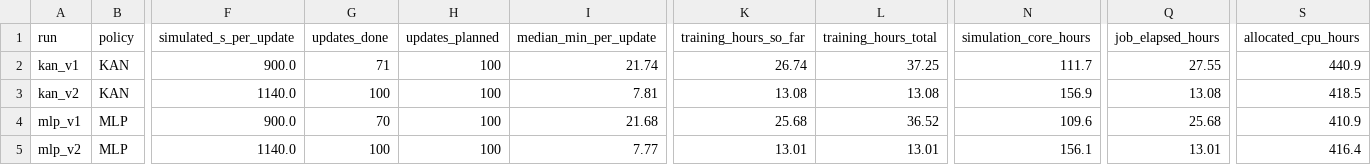
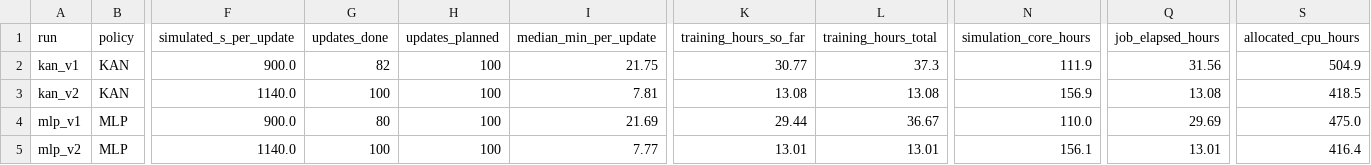
Before and after one commit to YongxiangLei/KAN-PPO-22MW-OPENFAST, a CSV file: results/training_time.csv, drawn as a sheet; only a part is shown, gaps mark what is left out; the diff names each change by its address in the sheet, - before the commit and + after, or states it on an @@ line.

```diff
--- a/results/training_time.csv
+++ b/results/training_time.csv
-G2 (updates_done): 71
+G2 (updates_done): 82
-I2 (median_min_per_update): 21.74
+I2 (median_min_per_update): 21.75
-K2 (training_hours_so_far): 26.74
+K2 (training_hours_so_far): 30.77
-L2 (training_hours_total): 37.25
+L2 (training_hours_total): 37.3
-N2 (simulation_core_hours): 111.7
+N2 (simulation_core_hours): 111.9
-Q2 (job_elapsed_hours): 27.55
+Q2 (job_elapsed_hours): 31.56
-S2 (allocated_cpu_hours): 440.9
+S2 (allocated_cpu_hours): 504.9
-G4 (updates_done): 70
+G4 (updates_done): 80
-I4 (median_min_per_update): 21.68
+I4 (median_min_per_update): 21.69
-K4 (training_hours_so_far): 25.68
+K4 (training_hours_so_far): 29.44
-L4 (training_hours_total): 36.52
+L4 (training_hours_total): 36.67
-N4 (simulation_core_hours): 109.6
+N4 (simulation_core_hours): 110.0
-Q4 (job_elapsed_hours): 25.68
+Q4 (job_elapsed_hours): 29.69
-S4 (allocated_cpu_hours): 410.9
+S4 (allocated_cpu_hours): 475.0
```
Also changed, not shown: results/kan_v1/progress.csv, results/mlp_v1/progress.csv, 6 other files.
